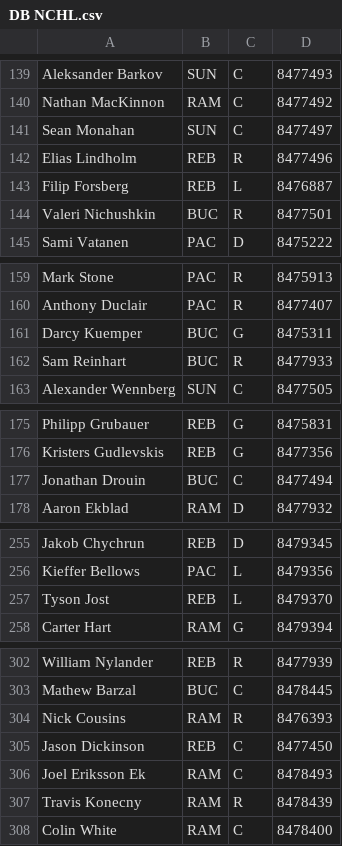
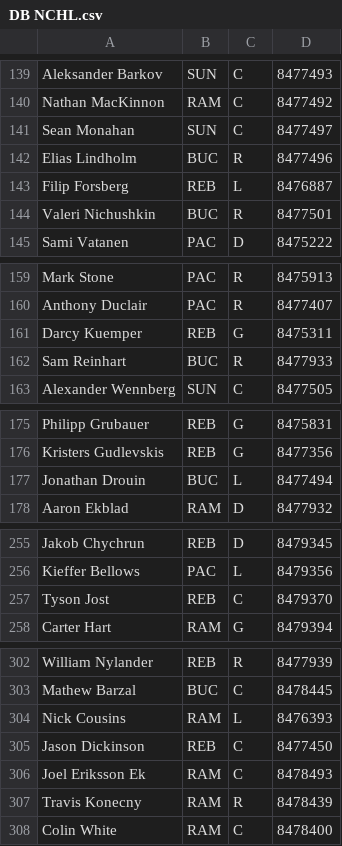
Before and after one commit to SunsHC/NCHLPositions, a CSV file: NCHLPositions/bin/Debug/DB NCHL.csv, drawn as a sheet; only a part is shown, gaps mark what is left out; the diff covers the shown part only.

```diff
--- a/NCHLPositions/bin/Debug/DB NCHL.csv
+++ b/NCHLPositions/bin/Debug/DB NCHL.csv
@@ -141,3 +141,3 @@ Nathan MacKinnon,RAM,C,8477492
 Sean Monahan,SUN,C,8477497
-Elias Lindholm,REB,R,8477496
+Elias Lindholm,BUC,R,8477496
 Filip Forsberg,REB,L,8476887
@@ -160,3 +160,3 @@ Mark Stone,PAC,R,8475913
 Anthony Duclair,PAC,R,8477407
-Darcy Kuemper,BUC,G,8475311
+Darcy Kuemper,REB,G,8475311
 Sam Reinhart,BUC,R,8477933
@@ -176,3 +176,3 @@ Philipp Grubauer,REB,G,8475831
 Kristers Gudlevskis,REB,G,8477356
-Jonathan Drouin,BUC,C,8477494
+Jonathan Drouin,BUC,L,8477494
 Aaron Ekblad,RAM,D,8477932
@@ -256,3 +256,3 @@ Jakob Chychrun,REB,D,8479345
 Kieffer Bellows,PAC,L,8479356
-Tyson Jost,REB,L,8479370
+Tyson Jost,REB,C,8479370
 Carter Hart,RAM,G,8479394
@@ -303,3 +303,3 @@ William Nylander,REB,R,8477939
 Mathew Barzal,BUC,C,8478445
-Nick Cousins,RAM,R,8476393
+Nick Cousins,RAM,L,8476393
 Jason Dickinson,REB,C,8477450
```
Also changed, not shown: 25 edited cells elsewhere in this file, 1 other file.
